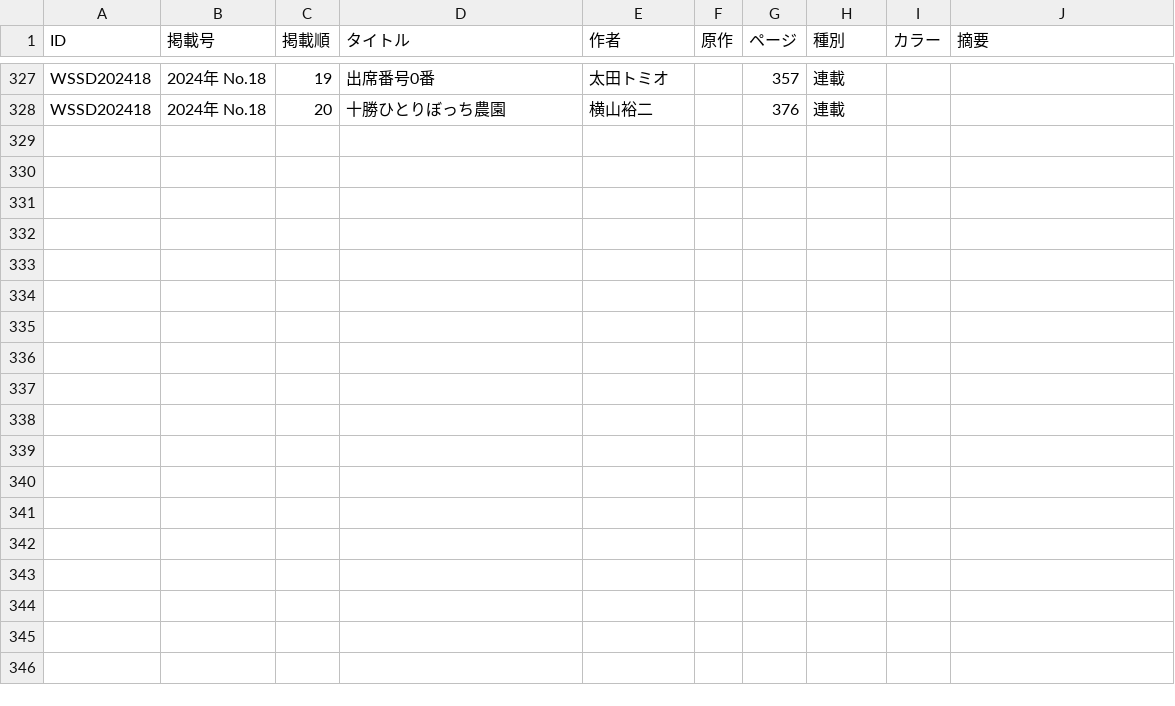
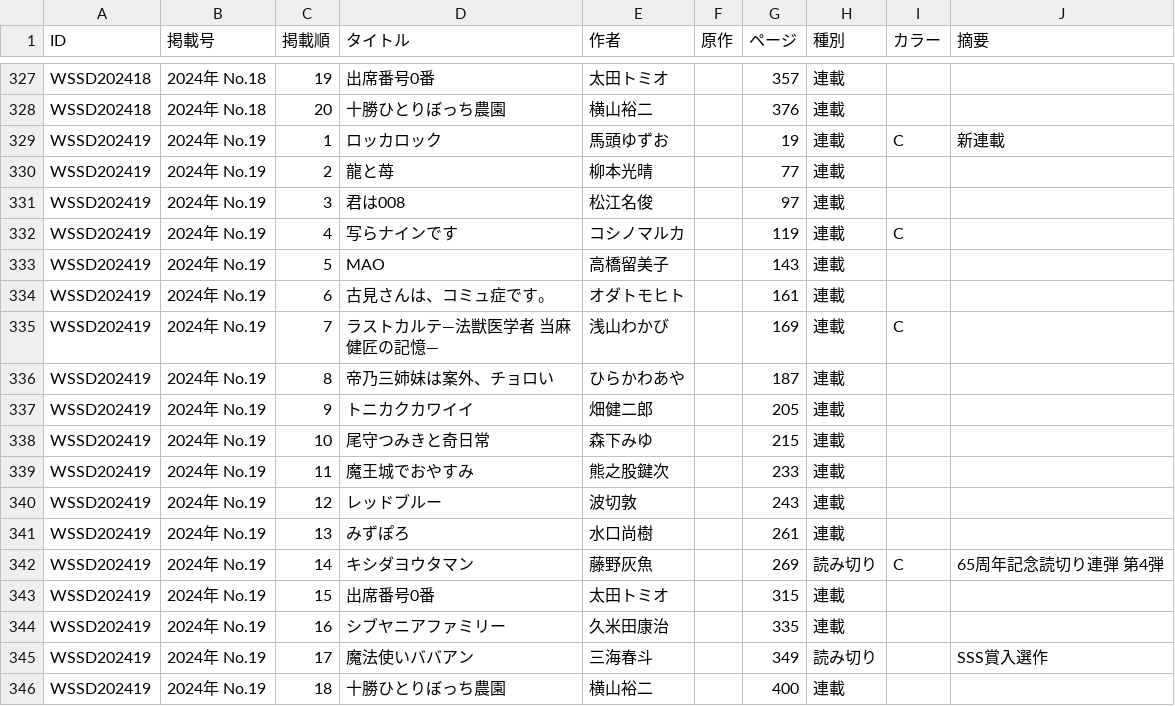
Before and after one commit to tricogimmick/comic_magazine_data, a TSV file: tsv/sunday/sunday2024.tsv, drawn as a sheet; only a part is shown, gaps mark what is left out; the diff names each change by its address in the sheet, - before the commit and + after, or states it on an @@ line.

Commit message:
週刊少年サンデー 2024年 No.19

```diff
--- a/tsv/sunday/sunday2024.tsv
+++ b/tsv/sunday/sunday2024.tsv
+row 329: WSSD202419 | 2024年 No.19 | 1 | ロッカロック | 馬頭ゆずお |  | 19 | 連載 | C | 新連載
+row 330: WSSD202419 | 2024年 No.19 | 2 | 龍と苺 | 柳本光晴 |  | 77 | 連載
+row 331: WSSD202419 | 2024年 No.19 | 3 | 君は008 | 松江名俊 |  | 97 | 連載
+row 332: WSSD202419 | 2024年 No.19 | 4 | 写らナインです | コシノマルカ |  | 119 | 連載 | C
+row 333: WSSD202419 | 2024年 No.19 | 5 | MAO | 高橋留美子 |  | 143 | 連載
+row 334: WSSD202419 | 2024年 No.19 | 6 | 古見さんは、コミュ症です。 | オダトモヒト |  | 161 | 連載
+row 335: WSSD202419 | 2024年 No.19 | 7 | ラストカルテ―法獣医学者 当麻健匠の記憶― | 浅山わかび |  | 169 | 連載 | C
+row 336: WSSD202419 | 2024年 No.19 | 8 | 帝乃三姉妹は案外、チョロい | ひらかわあや |  | 187 | 連載
+row 337: WSSD202419 | 2024年 No.19 | 9 | トニカクカワイイ | 畑健二郎 |  | 205 | 連載
+row 338: WSSD202419 | 2024年 No.19 | 10 | 尾守つみきと奇日常 | 森下みゆ |  | 215 | 連載
+row 339: WSSD202419 | 2024年 No.19 | 11 | 魔王城でおやすみ | 熊之股鍵次 |  | 233 | 連載
+row 340: WSSD202419 | 2024年 No.19 | 12 | レッドブルー | 波切敦 |  | 243 | 連載
+row 341: WSSD202419 | 2024年 No.19 | 13 | みずぽろ | 水口尚樹 |  | 261 | 連載
+row 342: WSSD202419 | 2024年 No.19 | 14 | キシダヨウタマン | 藤野灰魚 |  | 269 | 読み切り | C | 65周年記念読切り連弾 第4弾
+row 343: WSSD202419 | 2024年 No.19 | 15 | 出席番号0番 | 太田トミオ |  | 315 | 連載
+row 344: WSSD202419 | 2024年 No.19 | 16 | シブヤニアファミリー | 久米田康治 |  | 335 | 連載
+row 345: WSSD202419 | 2024年 No.19 | 17 | 魔法使いババアン | 三海春斗 |  | 349 | 読み切り |  | SSS賞入選作
+row 346: WSSD202419 | 2024年 No.19 | 18 | 十勝ひとりぼっち農園 | 横山裕二 |  | 400 | 連載
```
